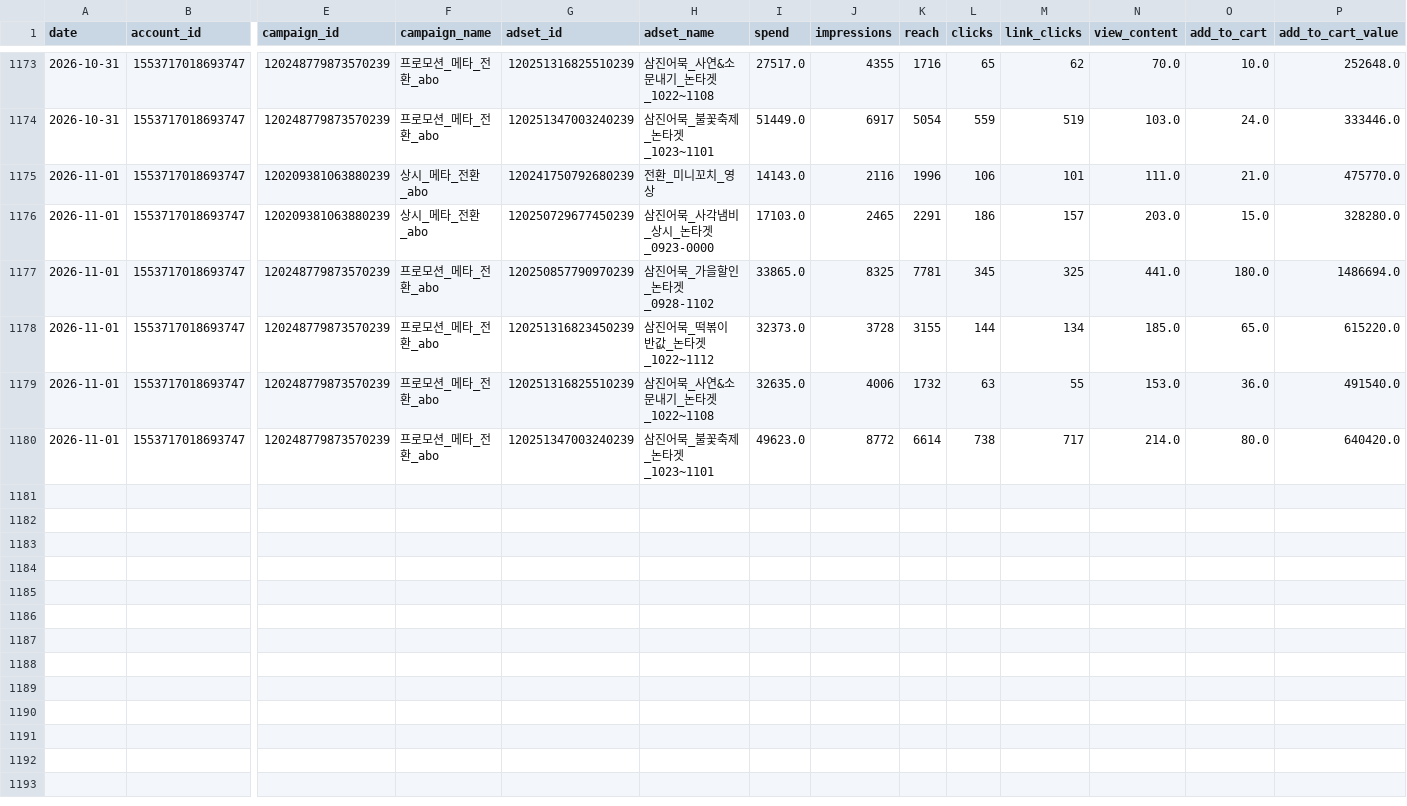
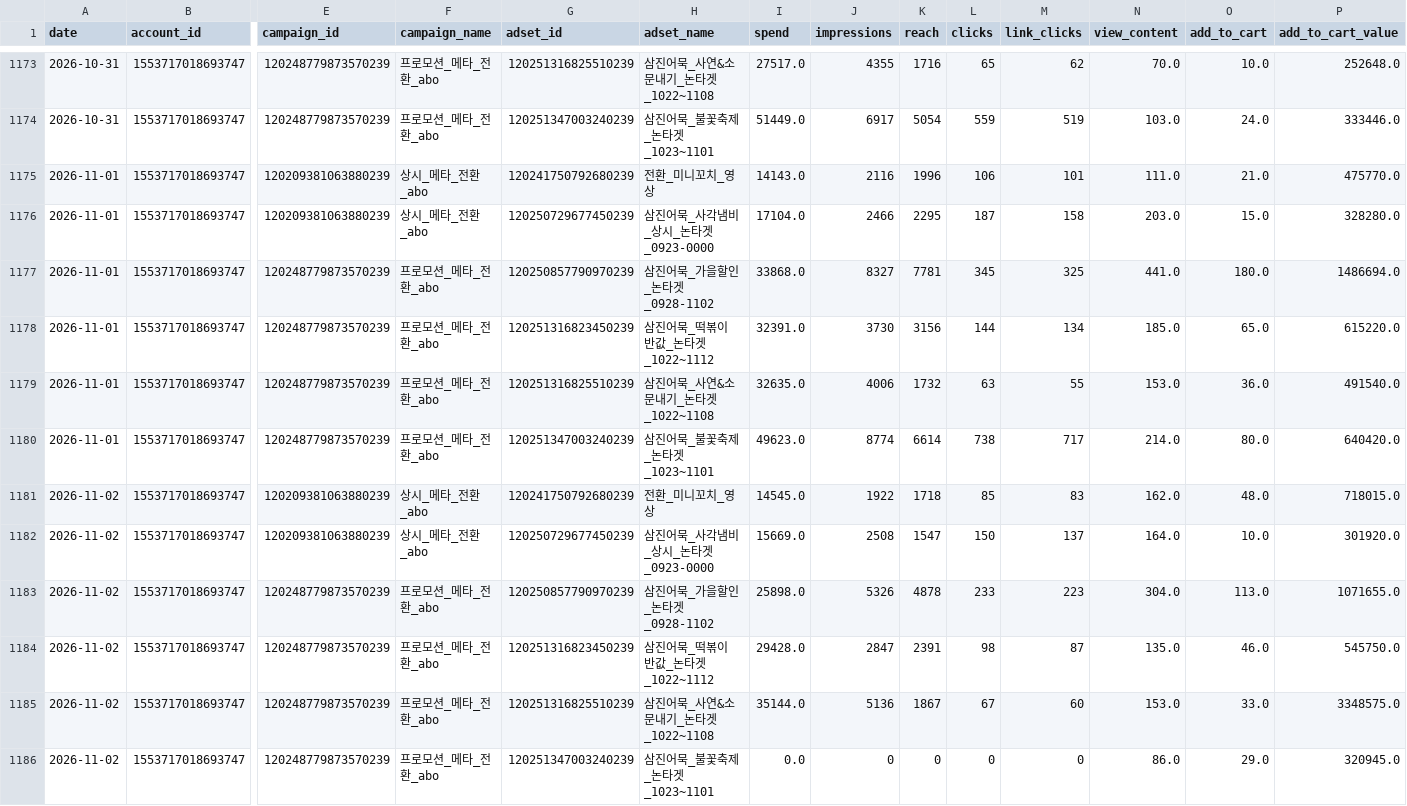
Before and after one commit to ahnhee7165/samkin_metareport, a CSV file: data/daily.csv, drawn as a sheet; only a part is shown, gaps mark what is left out; rows hold the shown columns only; the diff names each change by its address in the sheet, - before the commit and + after, or states it on an @@ line.

```diff
--- a/data/daily.csv
+++ b/data/daily.csv
-I1176 (spend): 17103.0
+I1176 (spend): 17104.0
-J1176 (impressions): 2465
+J1176 (impressions): 2466
-K1176 (reach): 2291
+K1176 (reach): 2295
-L1176 (clicks): 186
+L1176 (clicks): 187
-M1176 (link_clicks): 157
+M1176 (link_clicks): 158
-I1177 (spend): 33865.0
+I1177 (spend): 33868.0
-J1177 (impressions): 8325
+J1177 (impressions): 8327
-I1178 (spend): 32373.0
+I1178 (spend): 32391.0
-J1178 (impressions): 3728
+J1178 (impressions): 3730
-K1178 (reach): 3155
+K1178 (reach): 3156
-J1180 (impressions): 8772
+J1180 (impressions): 8774
+row 1181: 2026-11-02 | 1553717018693747 | 120209381063880239 | 상시_메타_전환_abo | 120241750792680239 | 전환_미니꼬치_영상 | 14545.0 | 1922 | 1718 | 85 | 83 | 162.0 | 48.0 | 718015.0
+row 1182: 2026-11-02 | 1553717018693747 | 120209381063880239 | 상시_메타_전환_abo | 120250729677450239 | 삼진어묵_사각냄비_상시_논타겟_0923-0000 | 15669.0 | 2508 | 1547 | 150 | 137 | 164.0 | 10.0 | 301920.0
+row 1183: 2026-11-02 | 1553717018693747 | 120248779873570239 | 프로모션_메타_전환_abo | 120250857790970239 | 삼진어묵_가을할인_논타겟_0928-1102 | 25898.0 | 5326 | 4878 | 233 | 223 | 304.0 | 113.0 | 1071655.0
+row 1184: 2026-11-02 | 1553717018693747 | 120248779873570239 | 프로모션_메타_전환_abo | 120251316823450239 | 삼진어묵_떡볶이 반값_논타겟_1022~1112 | 29428.0 | 2847 | 2391 | 98 | 87 | 135.0 | 46.0 | 545750.0
+row 1185: 2026-11-02 | 1553717018693747 | 120248779873570239 | 프로모션_메타_전환_abo | 120251316825510239 | 삼진어묵_사연&소문내기_논타겟_1022~1108 | 35144.0 | 5136 | 1867 | 67 | 60 | 153.0 | 33.0 | 3348575.0
+row 1186: 2026-11-02 | 1553717018693747 | 120248779873570239 | 프로모션_메타_전환_abo | 120251347003240239 | 삼진어묵_불꽃축제_논타겟_1023~1101 | 0.0 | 0 | 0 | 0 | 0 | 86.0 | 29.0 | 320945.0
```
Also changed, not shown: 7 other files.
